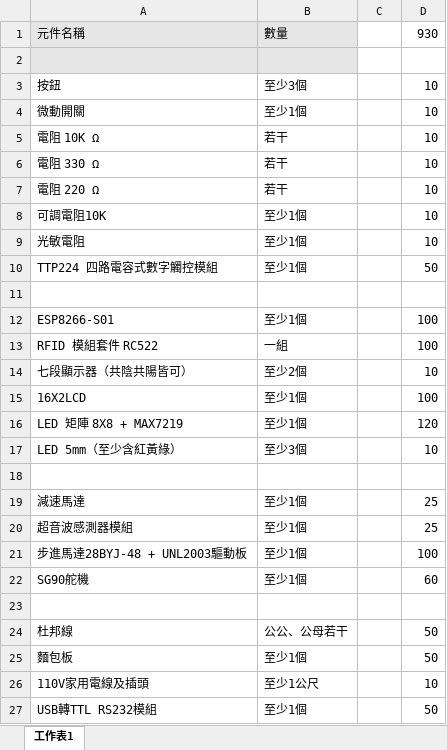
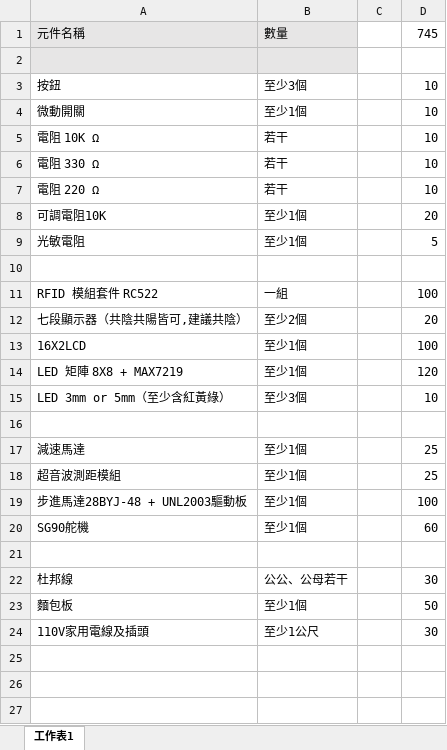
Before and after one commit to KuoLiang/Arduino, an Excel workbook: 器材清單.xlsx, sheet 工作表1, drawn as a sheet; values as stored, in another font and other column widths than the file's, no borders; removed rows and columns are numbered as before the commit, all else as after; the diff names each change by its address in the sheet, - before the commit and + after, or states it on an @@ line.

```diff
--- a/器材清單.xlsx (sheet 工作表1)
+++ b/器材清單.xlsx (sheet 工作表1)
-D1: 930
+D1: 745
-D8: 10
+D8: 20
-D9: 10
+D9: 5
-row 10: TTP224 四路電容式數字觸控模組 | 至少1個 |  | 50
-row 12: ESP8266-S01 | 至少1個 |  | 100
-row 14: 七段顯示器（共陰共陽皆可） | 至少2個 |  | 10
+row 12: 七段顯示器（共陰共陽皆可,建議共陰） | 至少2個 |  | 20
-A15: LED 5mm（至少含紅黃綠）
+A15: LED 3mm or 5mm（至少含紅黃綠）
-A18: 超音波感測器模組
+A18: 超音波測距模組
-D22: 50
+D22: 30
-D24: 10
+D24: 30
-row 27: USB轉TTL RS232模組 | 至少1個 |  | 50
```
Also changed, not shown: 2 other files.
